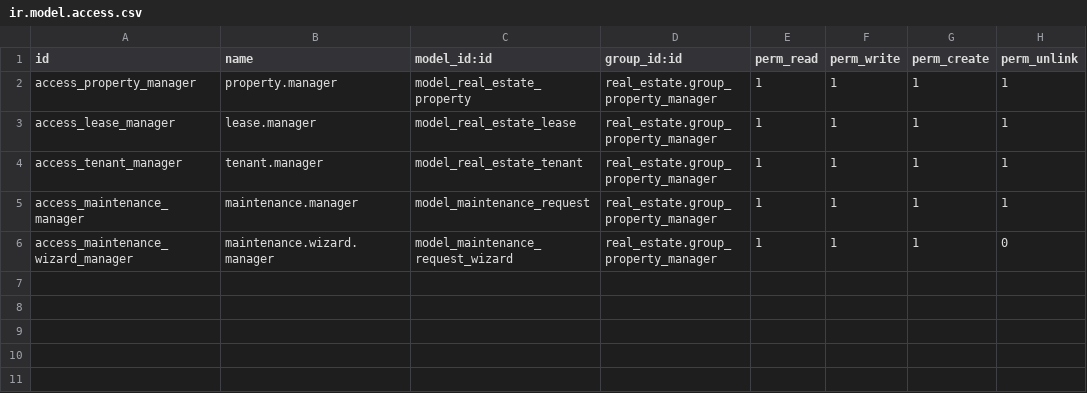
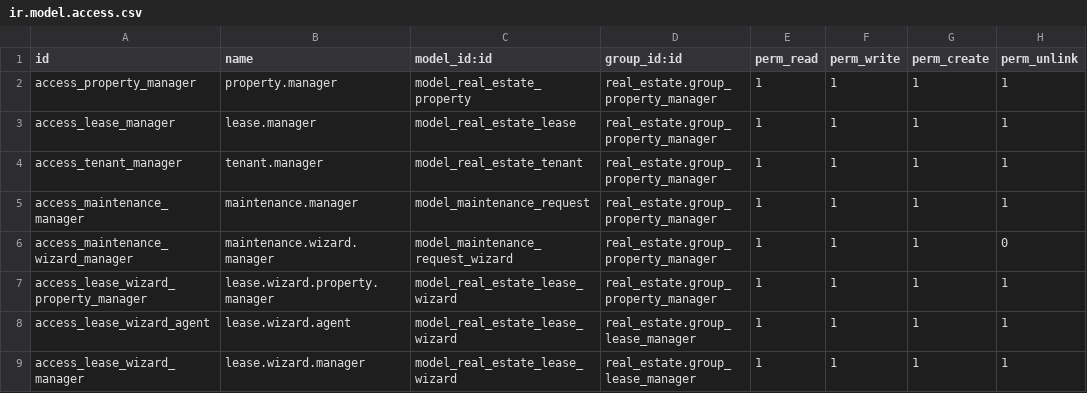
Before and after one commit to HazemShady/real_estate_project, a CSV file: real_estate/security/ir.model.access.csv, drawn as a sheet.

Commit message:
Add Wizard

```diff
--- a/real_estate/security/ir.model.access.csv
+++ b/real_estate/security/ir.model.access.csv
@@ -6 +6,4 @@ access_maintenance_manager,maintenance.manager,model_maintenance_request,real_es
 access_maintenance_wizard_manager,maintenance.wizard.manager,model_maintenance_request_wizard,real_estate.group_property_manager,1,1,1,0
+access_lease_wizard_property_manager,lease.wizard.property.manager,model_real_estate_lease_wizard,real_estate.group_property_manager,1,1,1,1
+access_lease_wizard_agent,lease.wizard.agent,model_real_estate_lease_wizard,real_estate.group_lease_manager,1,1,1,1
+access_lease_wizard_manager,lease.wizard.manager,model_real_estate_lease_wizard,real_estate.group_lease_manager,1,1,1,1
```
Also changed, not shown: 6 other files.
